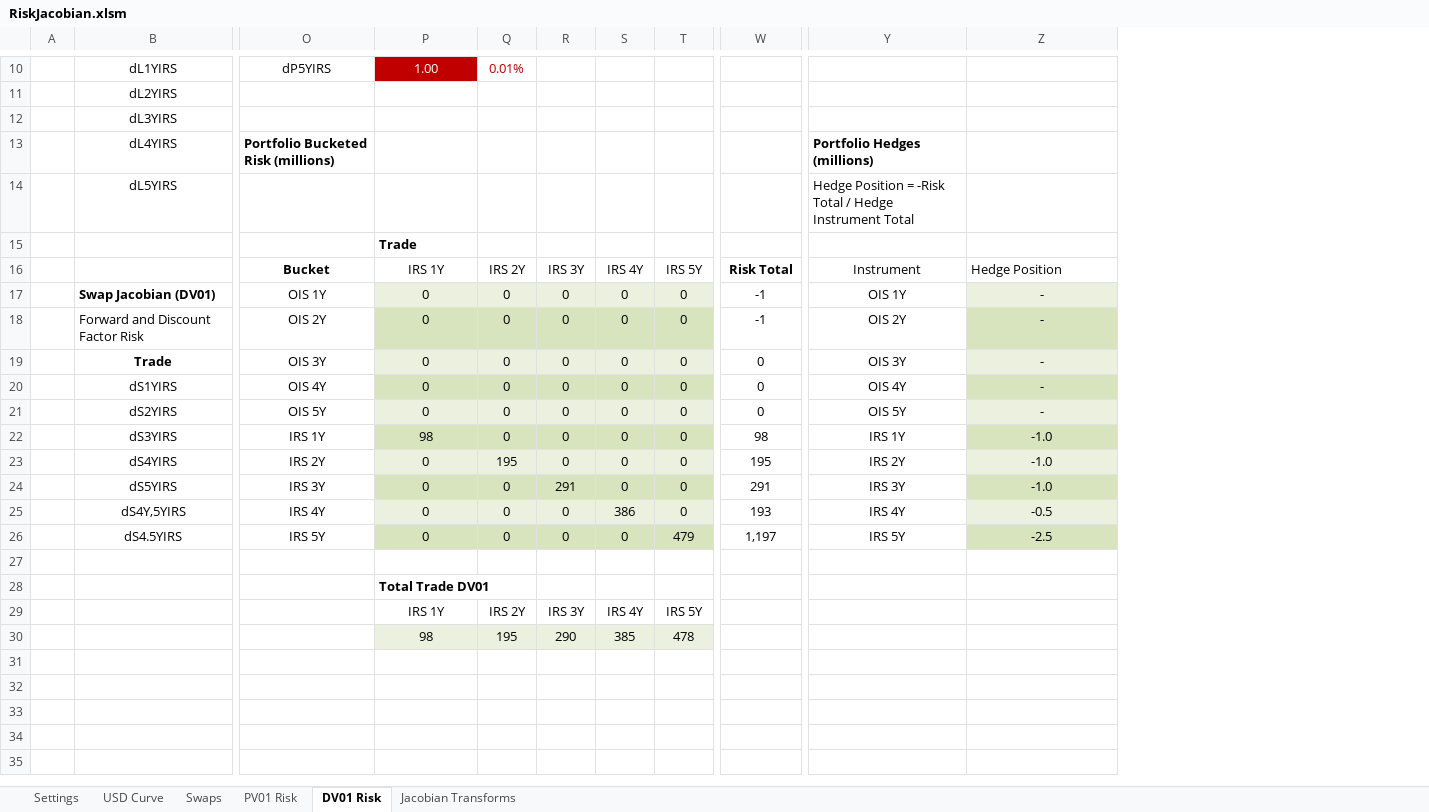
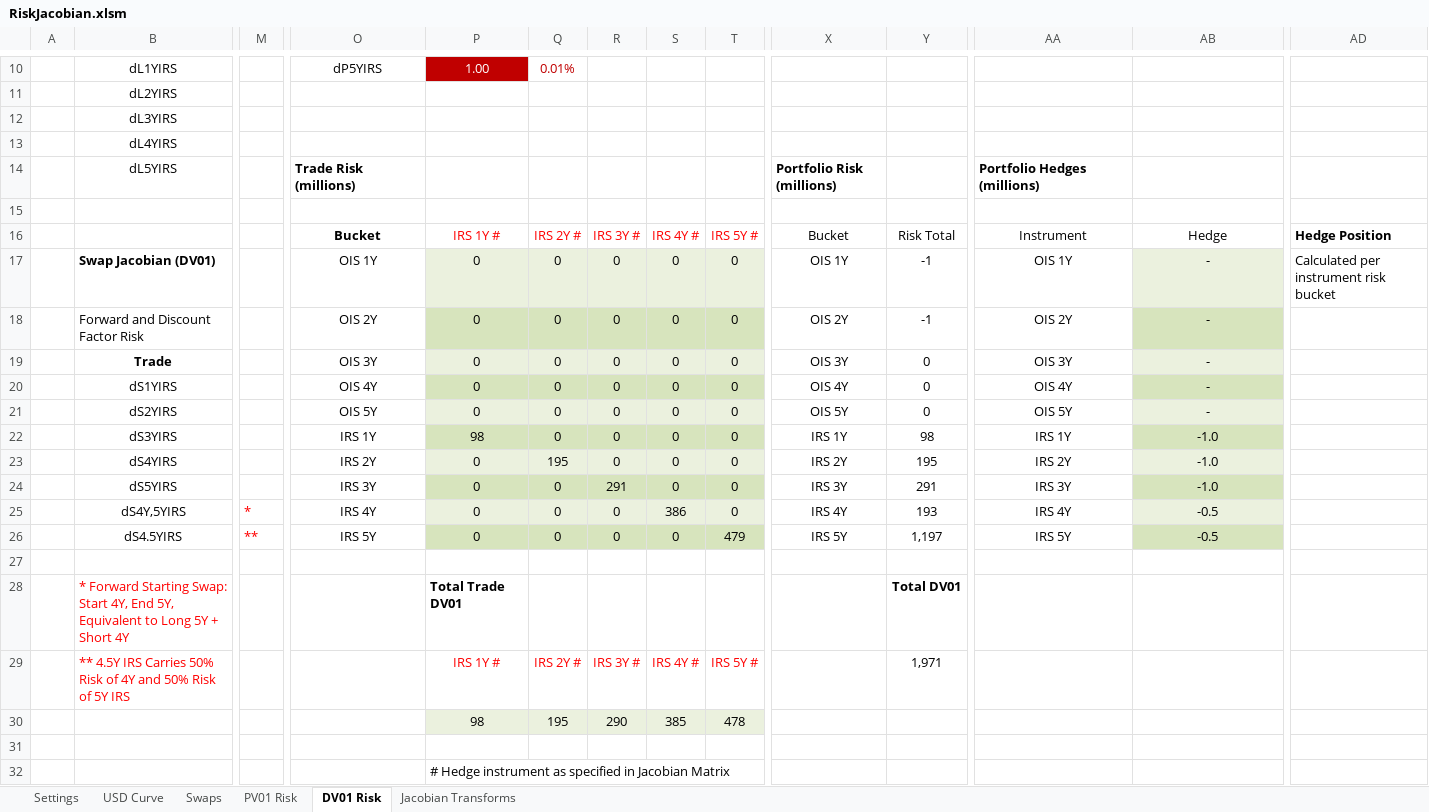
Before and after one commit to nburgessx/SwapsBook, an Excel workbook: .Excel/RiskJacobian.xlsm, sheet DV01 Risk, drawn as a sheet; only a part is shown, gaps mark what is left out; values as stored, in another font and other column widths than the file's, no borders; charts and pictures not drawn; removed rows and columns are numbered as before the commit, all else as after; rows hold the shown columns only; the diff covers the shown part only; the diff names each change by its address in the sheet, - before the commit and + after, or states it on an @@ line.

```diff
--- a/.Excel/RiskJacobian.xlsm (sheet DV01 Risk)
+++ b/.Excel/RiskJacobian.xlsm (sheet DV01 Risk)
+column M, rows 25-26: * | **
+column X, rows 14-26: Portfolio Risk (millions) |  | Bucket | OIS 1Y | OIS 2Y | OIS 3Y | OIS 4Y | OIS 5Y | IRS 1Y | IRS 2Y | IRS 3Y | IRS 4Y | IRS 5Y
+column AD, rows 16-17: Hedge Position | Calculated per instrument risk bucket
-O13: Portfolio Bucketed Risk (millions)
+O13: (empty)
-AA13: Portfolio Hedges (millions)
+AA13: (empty)
-O14: (empty)
+O14: Trade Risk (millions)
-AA14: Hedge Position = -Risk Total / Hedge Instrument Total
+AA14: Portfolio Hedges (millions)
-AA14 bold: off
+AA14 bold: on
-P15: Trade
+P15: (empty)
-P16: IRS 1Y
+P16: IRS 1Y #
-P16:T16 text colour: black
+P16:T16 text colour: #FF0000
-Q16: IRS 2Y
+Q16: IRS 2Y #
-R16: IRS 3Y
+R16: IRS 3Y #
-S16: IRS 4Y
+S16: IRS 4Y #
-T16: IRS 5Y
+T16: IRS 5Y #
-Y16 bold: on
+Y16 bold: off
-AB16: Hedge Position
+AB16: Hedge
-AB16 alignment: left
+AB16 alignment: center
-AB26: -2.5
+AB26: -0.5
-row 28:  |  |  | Total Trade DV01
+row 28:  | * Forward Starting Swap: Start 4Y, End 5Y, Equivalent to Long 5Y + Short 4Y |  |  | Total Trade DV01 |  |  |  |  |  | Total DV01
-B29: (empty)
+B29: ** 4.5Y IRS Carries 50% Risk of 4Y and 50% Risk of 5Y IRS
-P29: IRS 1Y
+P29: IRS 1Y #
-P29:T29 text colour: black
+P29:T29 text colour: #FF0000
-Q29: IRS 2Y
+Q29: IRS 2Y #
-R29: IRS 3Y
+R29: IRS 3Y #
-S29: IRS 4Y
+S29: IRS 4Y #
-T29: IRS 5Y
+T29: IRS 5Y #
-Y29: (empty)
+Y29: 1,971
+row 31: (empty)
+row 32:  |  |  |  | # Hedge instrument as specified in Jacobian Matrix
```
Also changed, not shown: 2 added columns and 1 removed column elsewhere in this sheet, sheet Jacobian Transforms, formulas that keep their value, charts or pictures, 04 Yield Curves/06 Advanced Curve Features/RiskJacobian.xlsm.
